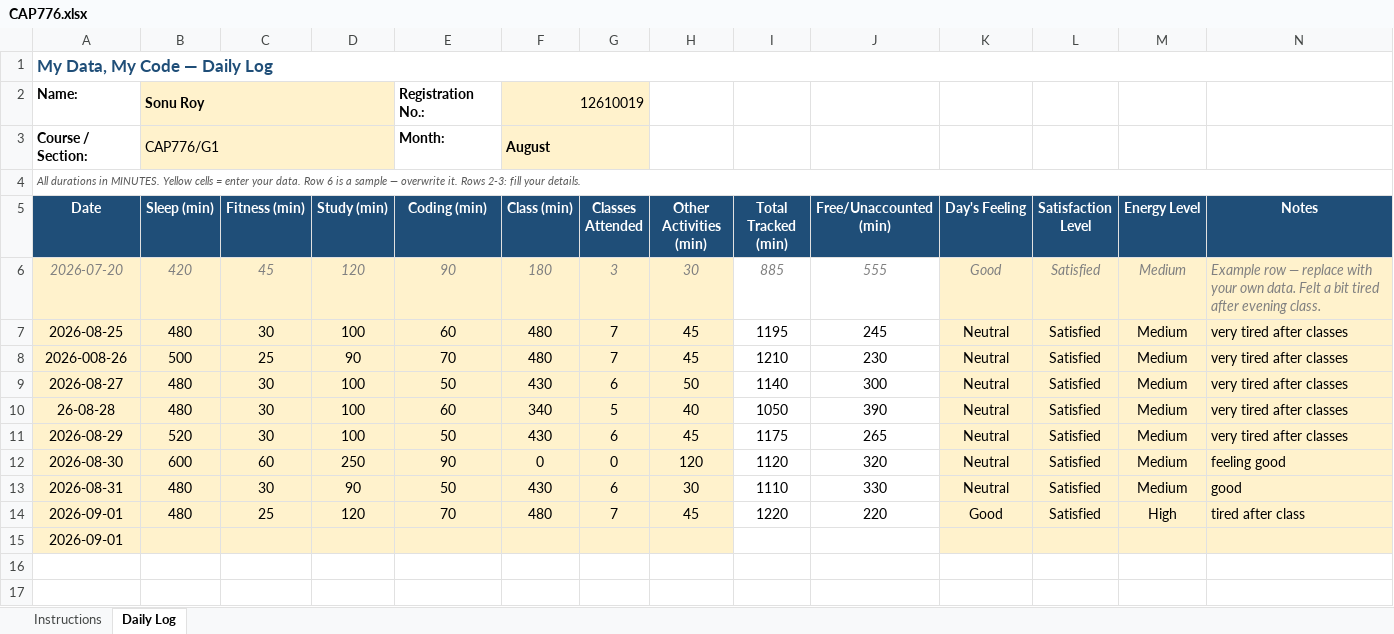
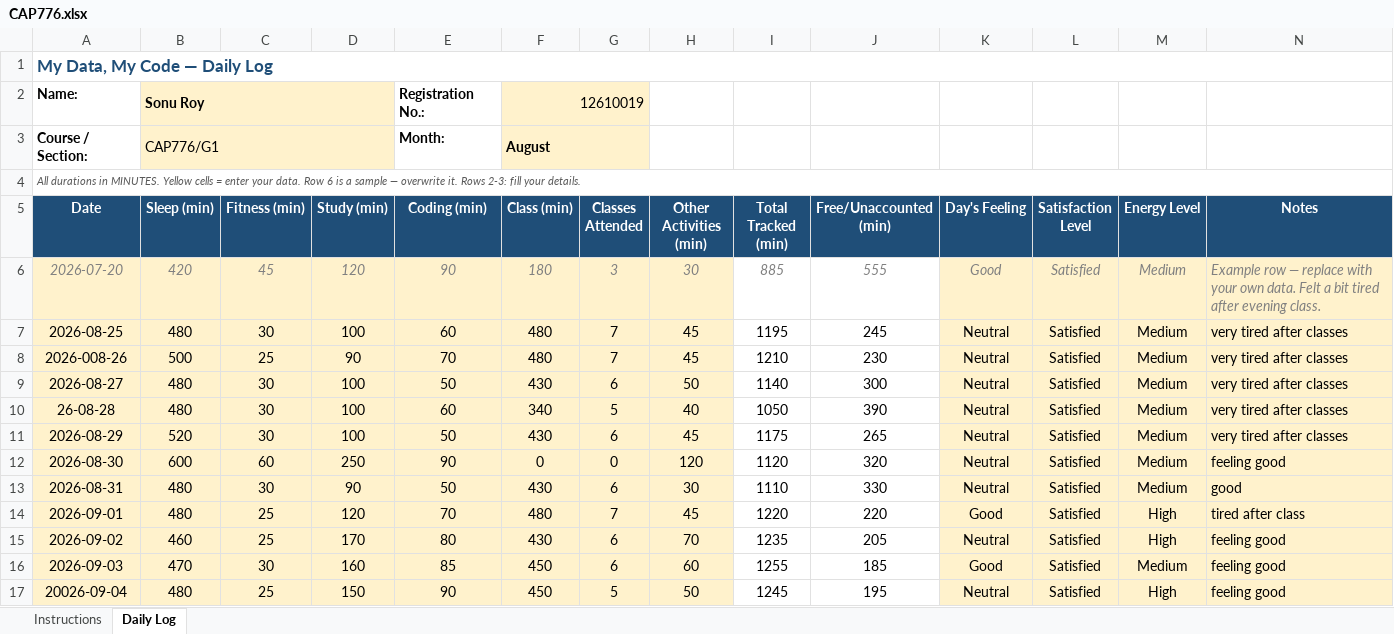
Before and after one commit to stiffensonu3000/CAP776, an Excel workbook: CAP776.xlsx, sheet Daily Log, drawn as a sheet; values as stored, in another font and other column widths than the file's, no borders; conditional formats not drawn; removed rows and columns are numbered as before the commit, all else as after; the diff names each change by its address in the sheet, - before the commit and + after, or states it on an @@ line.

```diff
--- a/CAP776.xlsx (sheet Daily Log)
+++ b/CAP776.xlsx (sheet Daily Log)
-row 15: 2026-09-01
+row 15: 2026-09-02 | 460 | 25 | 170 | 80 | 430 | 6 | 70 | 1235 | 205 | Neutral | Satisfied | High | feeling good
+row 16: 2026-09-03 | 470 | 30 | 160 | 85 | 450 | 6 | 60 | 1255 | 185 | Good | Satisfied | Medium | feeling good
+row 17: 20026-09-04 | 480 | 25 | 150 | 90 | 450 | 5 | 50 | 1245 | 195 | Neutral | Satisfied | High | feeling good
```
Also changed, not shown: 1 other file.
